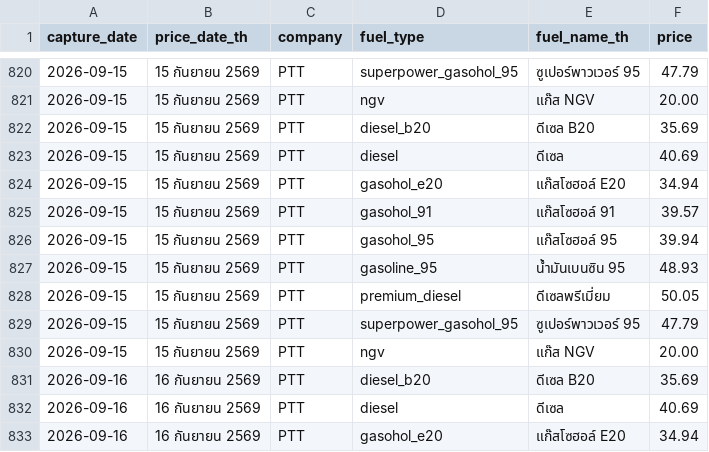
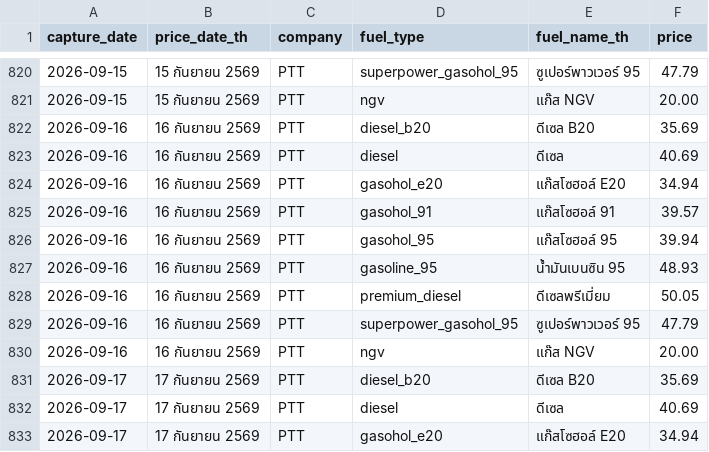
Before and after one commit to MorrigaP/ptt-fuel-price, a CSV file: fuel_prices.csv, drawn as a sheet; only a part is shown, gaps mark what is left out; the shorter side is filled out with more unchanged rows.

Commit message:
Update fuel_prices.csv

```diff
--- a/fuel_prices.csv
+++ b/fuel_prices.csv
@@ -821,11 +821,2 @@
 2026-09-15,15 กันยายน 2569,PTT,ngv,แก๊ส NGV,20.00
-2026-09-15,15 กันยายน 2569,PTT,diesel_b20,ดีเซล B20,35.69
-2026-09-15,15 กันยายน 2569,PTT,diesel,ดีเซล,40.69
-2026-09-15,15 กันยายน 2569,PTT,gasohol_e20,แก๊สโซฮอล์ E20,34.94
-2026-09-15,15 กันยายน 2569,PTT,gasohol_91,แก๊สโซฮอล์ 91,39.57
-2026-09-15,15 กันยายน 2569,PTT,gasohol_95,แก๊สโซฮอล์ 95,39.94
-2026-09-15,15 กันยายน 2569,PTT,gasoline_95,น้ำมันเบนซิน 95,48.93
-2026-09-15,15 กันยายน 2569,PTT,premium_diesel,ดีเซลพรีเมี่ยม,50.05
-2026-09-15,15 กันยายน 2569,PTT,superpower_gasohol_95,ซูเปอร์พาวเวอร์ 95,47.79
-2026-09-15,15 กันยายน 2569,PTT,ngv,แก๊ส NGV,20.00
 2026-09-16,16 กันยายน 2569,PTT,diesel_b20,ดีเซล B20,35.69
```
